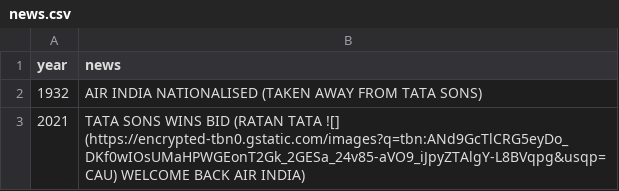
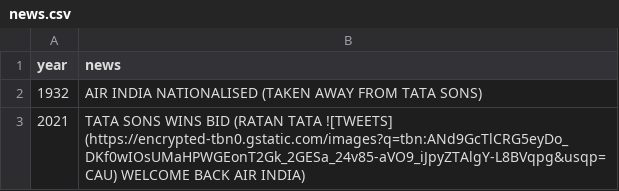
Before and after one commit to SURYAMATHUR13/REPO-LEARN, a CSV file: _data/news.csv, drawn as a sheet.

Commit message:
Update news.csv

```diff
--- a/_data/news.csv
+++ b/_data/news.csv
@@ -2,2 +2,2 @@ year,news
 1932,AIR INDIA NATIONALISED (TAKEN AWAY FROM TATA SONS)
-2021,TATA SONS WINS BID (RATAN TATA ![] (https://encrypted-tbn0.gstatic.com/images?q=tbn:ANd9GcTlCRG5eyDo_DKf0wIOsUMaHPWGEonT2Gk_2GESa_24v85-aVO9_iJpyZTAlgY-L8BVqpg&usqp=CAU) WELCOME BACK AIR INDIA)
+2021,TATA SONS WINS BID (RATAN TATA ![TWEETS] (https://encrypted-tbn0.gstatic.com/images?q=tbn:ANd9GcTlCRG5eyDo_DKf0wIOsUMaHPWGEonT2Gk_2GESa_24v85-aVO9_iJpyZTAlgY-L8BVqpg&usqp=CAU) WELCOME BACK AIR INDIA)
```
